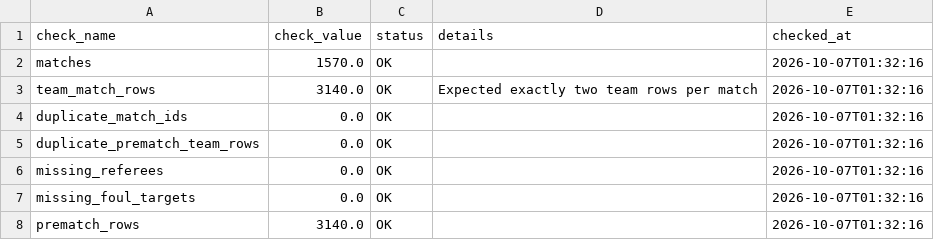
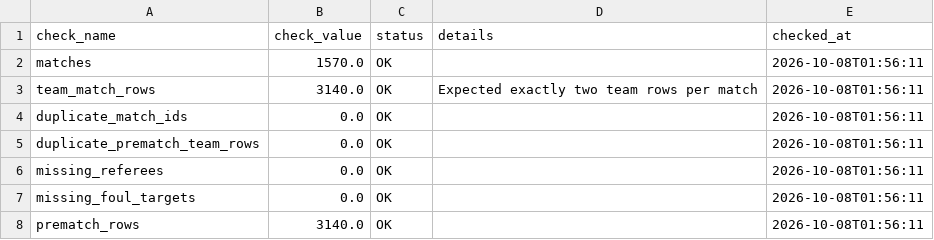
Before and after one commit to Multikabel/pl-analytika-2, a CSV file: data/tables/data_quality_report.csv, drawn as a sheet.

```diff
--- a/data/tables/data_quality_report.csv
+++ b/data/tables/data_quality_report.csv
@@ -1,8 +1,8 @@
 check_name,check_value,status,details,checked_at
-matches,1570.0,OK,,2026-10-07T01:32:16
-team_match_rows,3140.0,OK,Expected exactly two team rows per match,2026-10-07T01:32:16
-duplicate_match_ids,0.0,OK,,2026-10-07T01:32:16
-duplicate_prematch_team_rows,0.0,OK,,2026-10-07T01:32:16
-missing_referees,0.0,OK,,2026-10-07T01:32:16
-missing_foul_targets,0.0,OK,,2026-10-07T01:32:16
-prematch_rows,3140.0,OK,,2026-10-07T01:32:16
+matches,1570.0,OK,,2026-10-08T01:56:11
+team_match_rows,3140.0,OK,Expected exactly two team rows per match,2026-10-08T01:56:11
+duplicate_match_ids,0.0,OK,,2026-10-08T01:56:11
+duplicate_prematch_team_rows,0.0,OK,,2026-10-08T01:56:11
+missing_referees,0.0,OK,,2026-10-08T01:56:11
+missing_foul_targets,0.0,OK,,2026-10-08T01:56:11
+prematch_rows,3140.0,OK,,2026-10-08T01:56:11
```
Also changed, not shown: data/tables/matches.csv, data/tables/schema_meta.csv, 4 other files.
